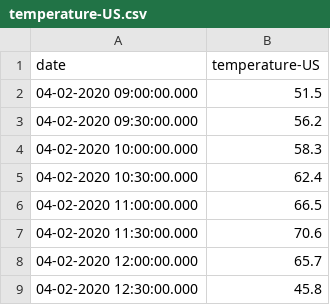
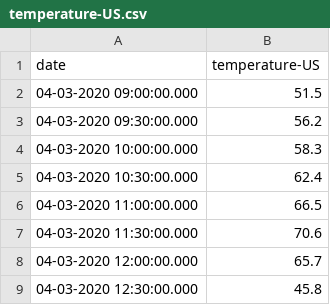
Before and after one commit to michaeldmoore/CSVServer, a CSV file: csv/temperature-US.csv, drawn as a sheet.

```diff
--- a/csv/temperature-US.csv
+++ b/csv/temperature-US.csv
@@ -1,9 +1,9 @@
 date,temperature-US
-04-02-2020 09:00:00.000,51.5
-04-02-2020 09:30:00.000,56.2
-04-02-2020 10:00:00.000,58.3
-04-02-2020 10:30:00.000,62.4
-04-02-2020 11:00:00.000,66.5
-04-02-2020 11:30:00.000,70.6
-04-02-2020 12:00:00.000,65.7
-04-02-2020 12:30:00.000,45.8
+04-03-2020 09:00:00.000,51.5
+04-03-2020 09:30:00.000,56.2
+04-03-2020 10:00:00.000,58.3
+04-03-2020 10:30:00.000,62.4
+04-03-2020 11:00:00.000,66.5
+04-03-2020 11:30:00.000,70.6
+04-03-2020 12:00:00.000,65.7
+04-03-2020 12:30:00.000,45.8
```
Also changed, not shown: csv/humidity.csv, csv/temperature-ISO.csv, 4 other files.
